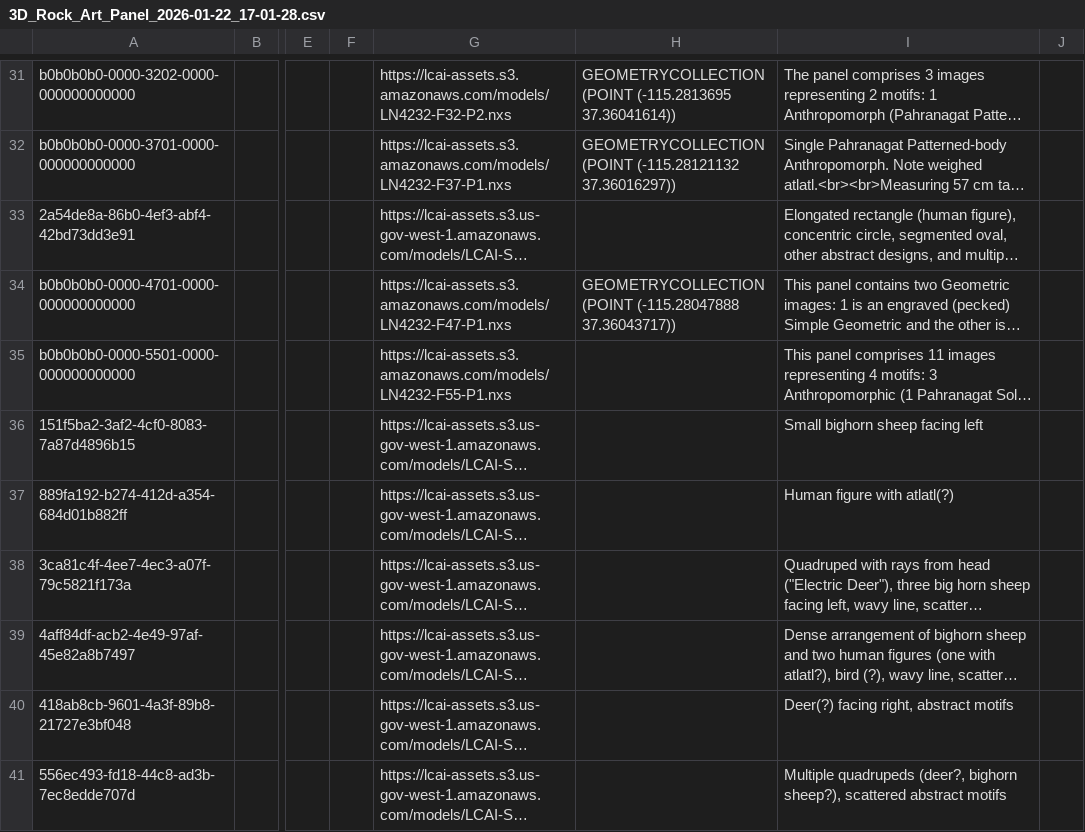
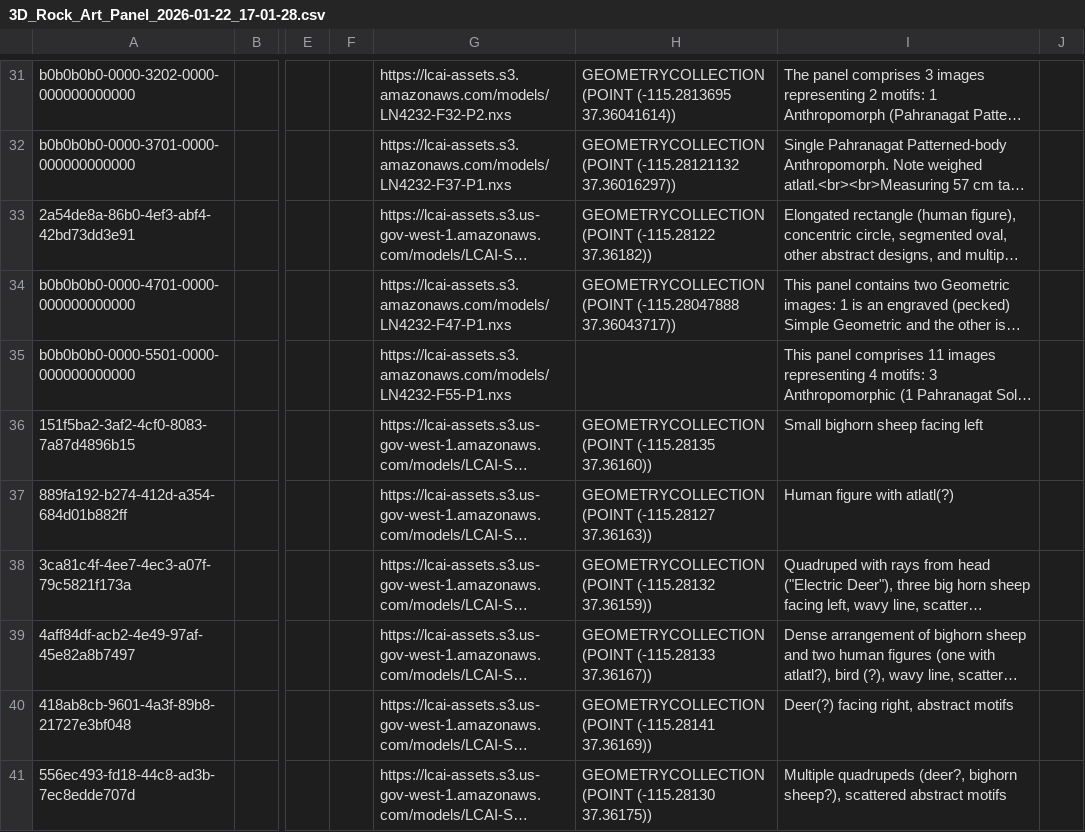
Before and after one commit to legiongis/lcai, a CSV file: pkg/business_data/3D_Rock_Art_Panel_2026-01-22_17-01-28.csv, drawn as a sheet; only a part is shown, gaps mark what is left out; long unchanged cells end in …; the diff covers the shown part only; the diff names each change by its address in the sheet, - before the commit and + after, or states it on an @@ line.

Commit message:
add all missing coordinates #6

```diff
--- a/pkg/business_data/3D_Rock_Art_Panel_2026-01-22_17-01-28.csv
+++ b/pkg/business_data/3D_Rock_Art_Panel_2026-01-22_17-01-28.csv
-H33: (empty)
+H33: GEOMETRYCOLLECTION (POINT (-115.28122 37.36182))
-H36: (empty)
+H36: GEOMETRYCOLLECTION (POINT (-115.28135 37.36160))
-H37: (empty)
+H37: GEOMETRYCOLLECTION (POINT (-115.28127 37.36163))
-H38: (empty)
+H38: GEOMETRYCOLLECTION (POINT (-115.28132 37.36159))
-H39: (empty)
+H39: GEOMETRYCOLLECTION (POINT (-115.28133 37.36167))
-H40: (empty)
+H40: GEOMETRYCOLLECTION (POINT (-115.28141 37.36169))
-H41: (empty)
+H41: GEOMETRYCOLLECTION (POINT (-115.28130 37.36175))
```
Also changed, not shown: 9 edited cells elsewhere in this file.
